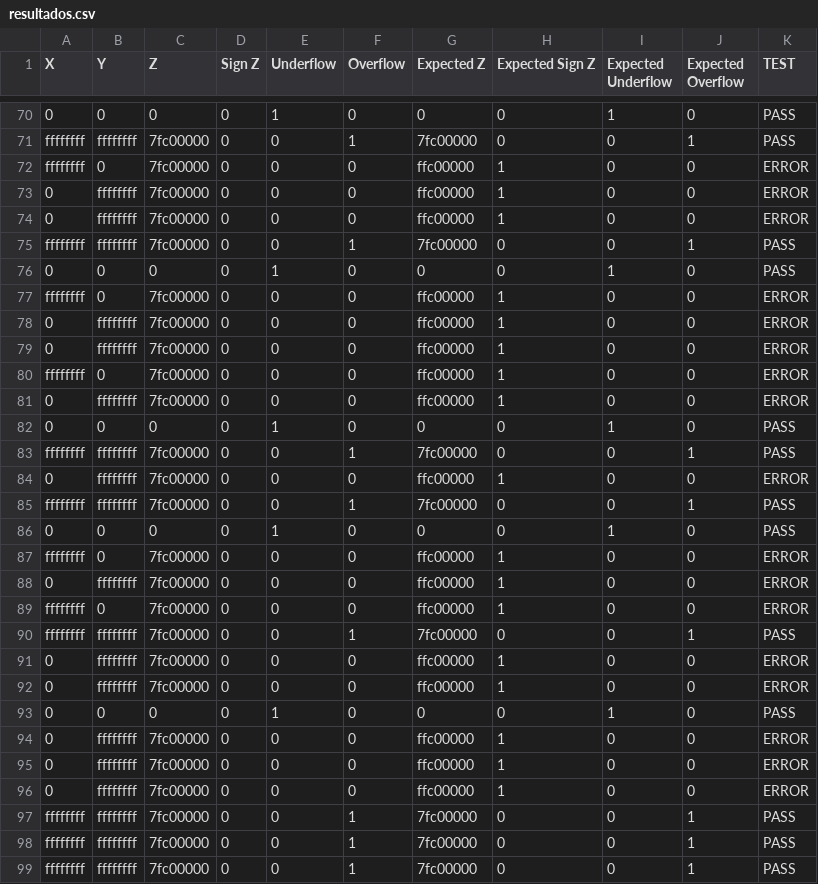
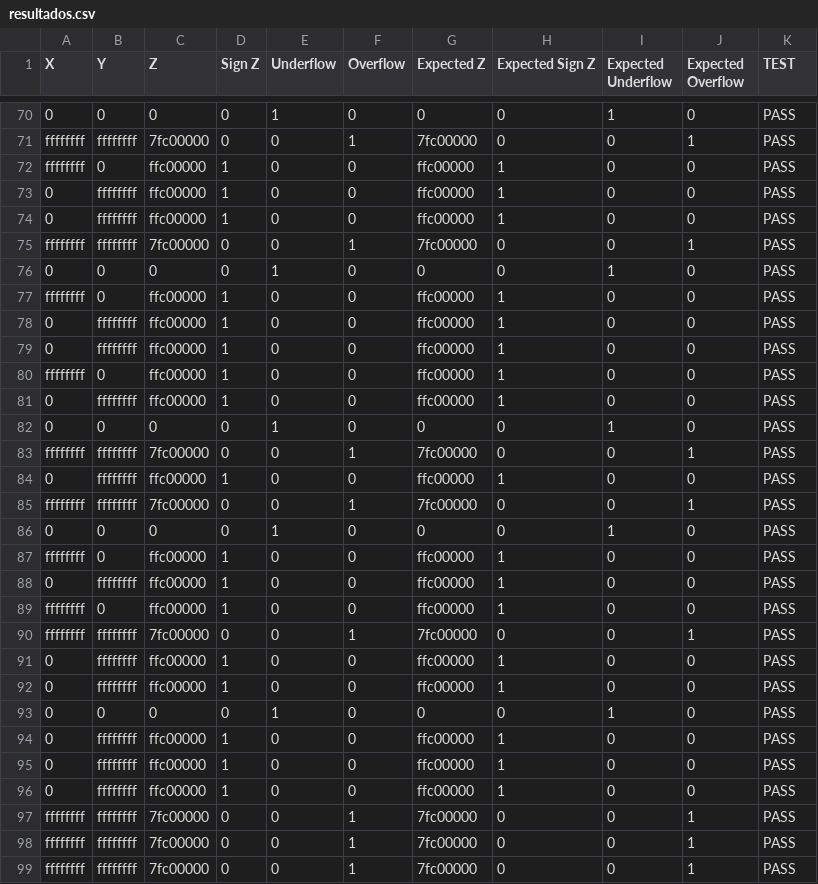
Before and after one commit to pAuLocordero222/Proyecto2_VFCI, a CSV file: resultados.csv, drawn as a sheet; only a part is shown, gaps mark what is left out; the diff covers the shown part only.

Commit message:
update

```diff
--- a/resultados.csv
+++ b/resultados.csv
@@ -72,3 +72,3 @@ ffffffff, ffffffff, 7fc00000,0,0,1, 7fc00000,0,0,1, PASS
-ffffffff,0, 7fc00000,0,0,0, ffc00000,1,0,0, ERROR
-0, ffffffff, 7fc00000,0,0,0, ffc00000,1,0,0, ERROR
-0, ffffffff, 7fc00000,0,0,0, ffc00000,1,0,0, ERROR
+ffffffff, 0, ffc00000, 1, 0, 0, ffc00000, 1, 0, 0, PASS
+0, ffffffff, ffc00000, 1, 0, 0, ffc00000, 1, 0, 0, PASS
+0, ffffffff, ffc00000, 1, 0, 0, ffc00000, 1, 0, 0, PASS
@@ -77,5 +77,5 @@ ffffffff, ffffffff, 7fc00000,0,0,1, 7fc00000,0,0,1, PASS
-ffffffff,0, 7fc00000,0,0,0, ffc00000,1,0,0, ERROR
-0, ffffffff, 7fc00000,0,0,0, ffc00000,1,0,0, ERROR
-0, ffffffff, 7fc00000,0,0,0, ffc00000,1,0,0, ERROR
-ffffffff,0, 7fc00000,0,0,0, ffc00000,1,0,0, ERROR
-0, ffffffff, 7fc00000,0,0,0, ffc00000,1,0,0, ERROR
+ffffffff, 0, ffc00000, 1, 0, 0, ffc00000, 1, 0, 0, PASS
+0, ffffffff, ffc00000, 1, 0, 0, ffc00000, 1, 0, 0, PASS
+0, ffffffff, ffc00000, 1, 0, 0, ffc00000, 1, 0, 0, PASS
+ffffffff, 0, ffc00000, 1, 0, 0, ffc00000, 1, 0, 0, PASS
+0, ffffffff, ffc00000, 1, 0, 0, ffc00000, 1, 0, 0, PASS
@@ -84 +84 @@ ffffffff, ffffffff, 7fc00000,0,0,1, 7fc00000,0,0,1, PASS
-0, ffffffff, 7fc00000,0,0,0, ffc00000,1,0,0, ERROR
+0, ffffffff, ffc00000, 1, 0, 0, ffc00000, 1, 0, 0, PASS
@@ -87,3 +87,3 @@ ffffffff, ffffffff, 7fc00000,0,0,1, 7fc00000,0,0,1, PASS
-ffffffff,0, 7fc00000,0,0,0, ffc00000,1,0,0, ERROR
-0, ffffffff, 7fc00000,0,0,0, ffc00000,1,0,0, ERROR
-ffffffff,0, 7fc00000,0,0,0, ffc00000,1,0,0, ERROR
+ffffffff, 0, ffc00000, 1, 0, 0, ffc00000, 1, 0, 0, PASS
+0, ffffffff, ffc00000, 1, 0, 0, ffc00000, 1, 0, 0, PASS
+ffffffff, 0, ffc00000, 1, 0, 0, ffc00000, 1, 0, 0, PASS
@@ -91,2 +91,2 @@ ffffffff, ffffffff, 7fc00000,0,0,1, 7fc00000,0,0,1, PASS
-0, ffffffff, 7fc00000,0,0,0, ffc00000,1,0,0, ERROR
-0, ffffffff, 7fc00000,0,0,0, ffc00000,1,0,0, ERROR
+0, ffffffff, ffc00000, 1, 0, 0, ffc00000, 1, 0, 0, PASS
+0, ffffffff, ffc00000, 1, 0, 0, ffc00000, 1, 0, 0, PASS
@@ -94,3 +94,3 @@ ffffffff, ffffffff, 7fc00000,0,0,1, 7fc00000,0,0,1, PASS
-0, ffffffff, 7fc00000,0,0,0, ffc00000,1,0,0, ERROR
-0, ffffffff, 7fc00000,0,0,0, ffc00000,1,0,0, ERROR
-0, ffffffff, 7fc00000,0,0,0, ffc00000,1,0,0, ERROR
+0, ffffffff, ffc00000, 1, 0, 0, ffc00000, 1, 0, 0, PASS
+0, ffffffff, ffc00000, 1, 0, 0, ffc00000, 1, 0, 0, PASS
+0, ffffffff, ffc00000, 1, 0, 0, ffc00000, 1, 0, 0, PASS
```
Also changed, not shown: 87 edited cells elsewhere in this file.
